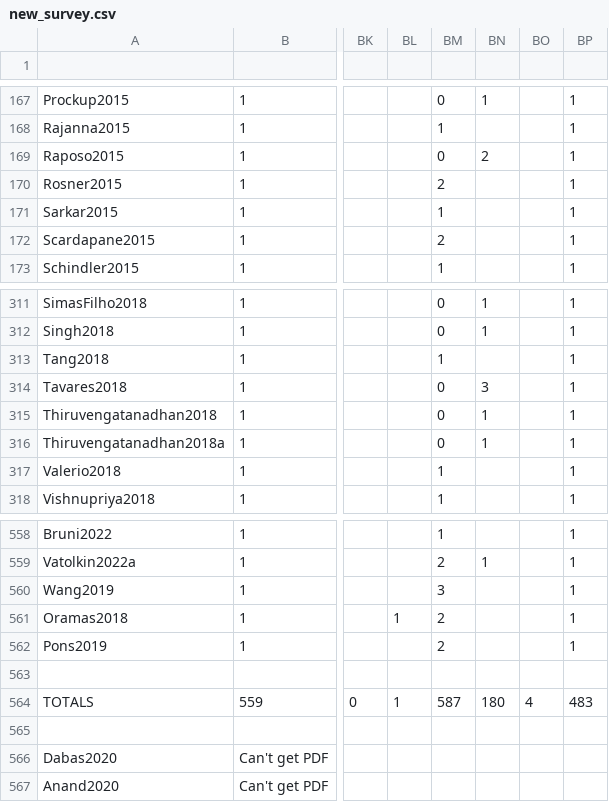
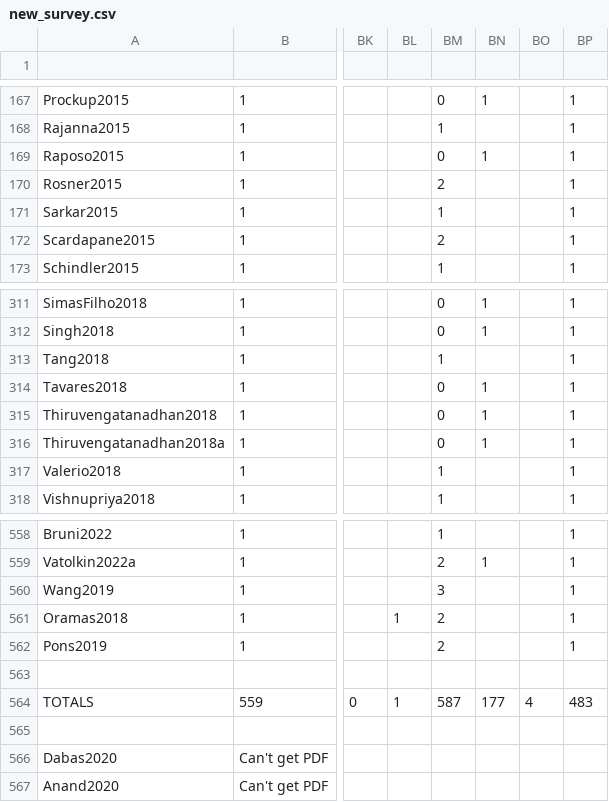
Before and after one commit to weefuzzy/SonicSocialGenreSurvey, a CSV file: data/new_survey.csv, drawn as a sheet; only a part is shown, gaps mark what is left out; the diff names each change by its address in the sheet, - before the commit and + after, or states it on an @@ line.

Commit message:
Correct two private data values

```diff
--- a/data/new_survey.csv
+++ b/data/new_survey.csv
-BN169: 2
+BN169: 1
-BN314: 3
+BN314: 1
-BN564: 180
+BN564: 177
```
